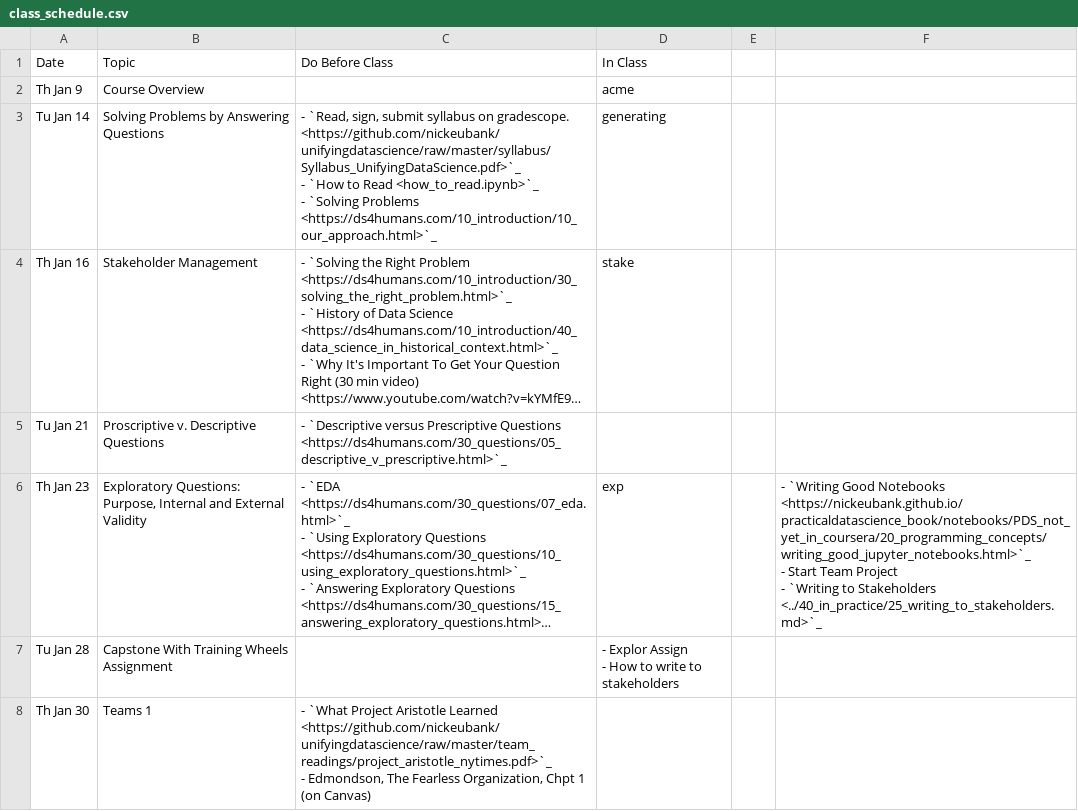
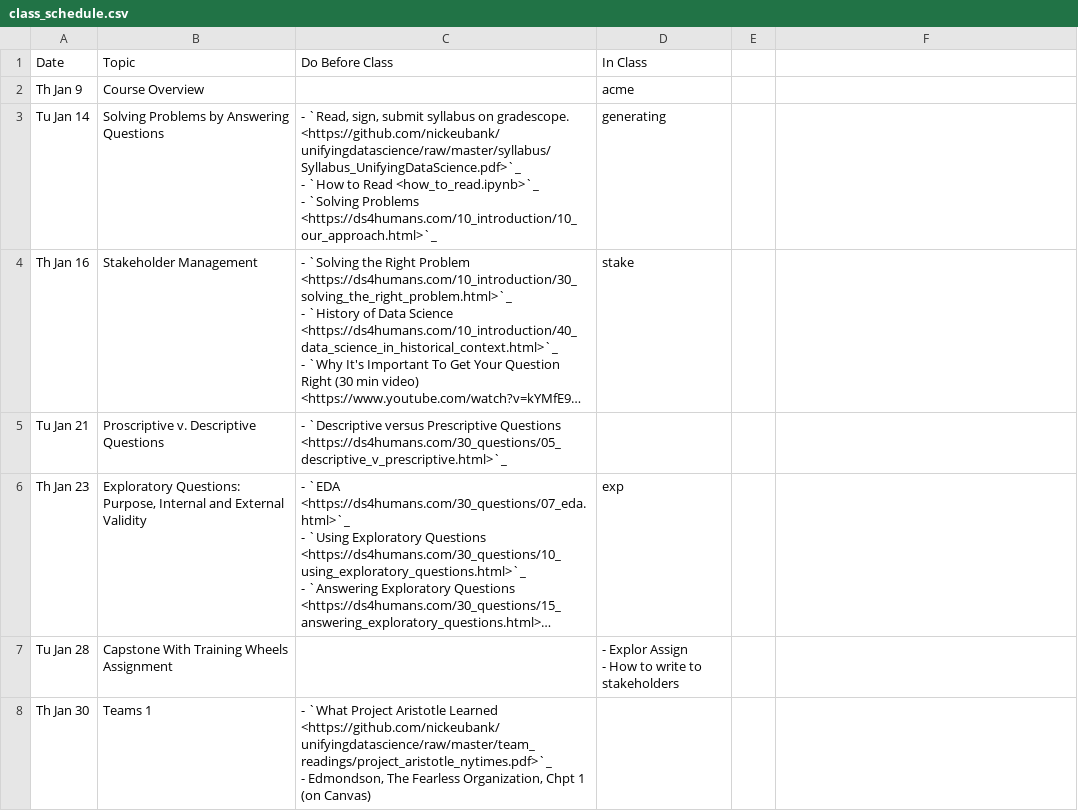
Before and after one commit to nickeubank/ds4humans, a CSV file: 00_class_schedule/class_schedule.csv, drawn as a sheet; only a part is shown; long unchanged cells end in …; ↵ is a line break in a cell; the diff covers the shown part only; the diff names each change by its address in the sheet, - before the commit and + after, or states it on an @@ line.

```diff
--- a/00_class_schedule/class_schedule.csv
+++ b/00_class_schedule/class_schedule.csv
-F6: - `Writing Good Notebooks <https://nickeubank.github.io/practicaldatascience_book/notebooks/PDS_not_yet_in_coursera/20_programming_concepts/writing_good_jupyter_notebooks.html>`_ ↵ - Start Team Project ↵ - `Writing to Stakeholders <../40_in_practice/25_writing_to_stakeholders.md>`_
+F6: (empty)
```
Also changed, not shown: 3 edited cells elsewhere in this file, 24 other files.
